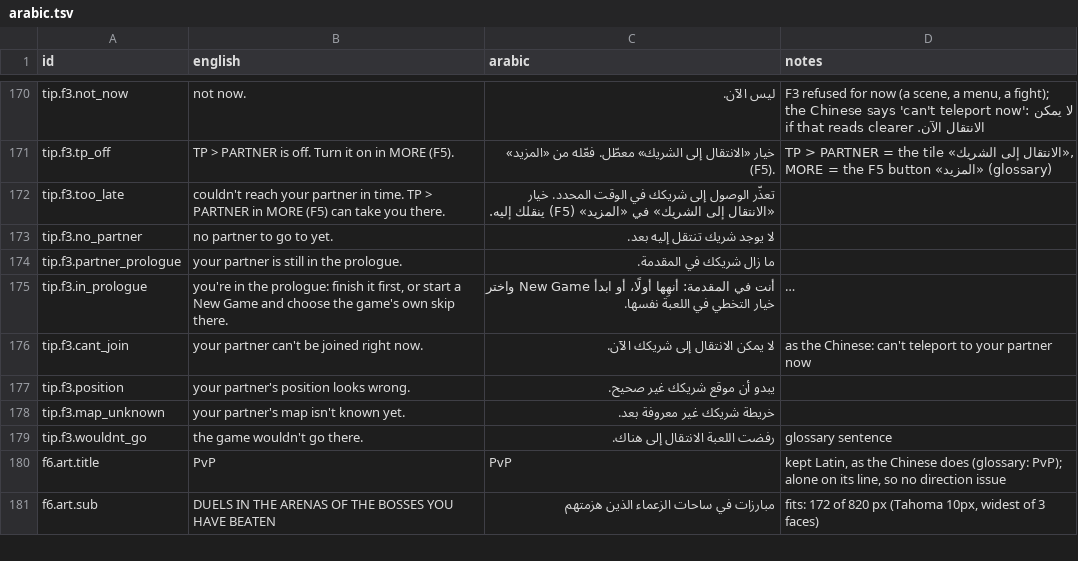
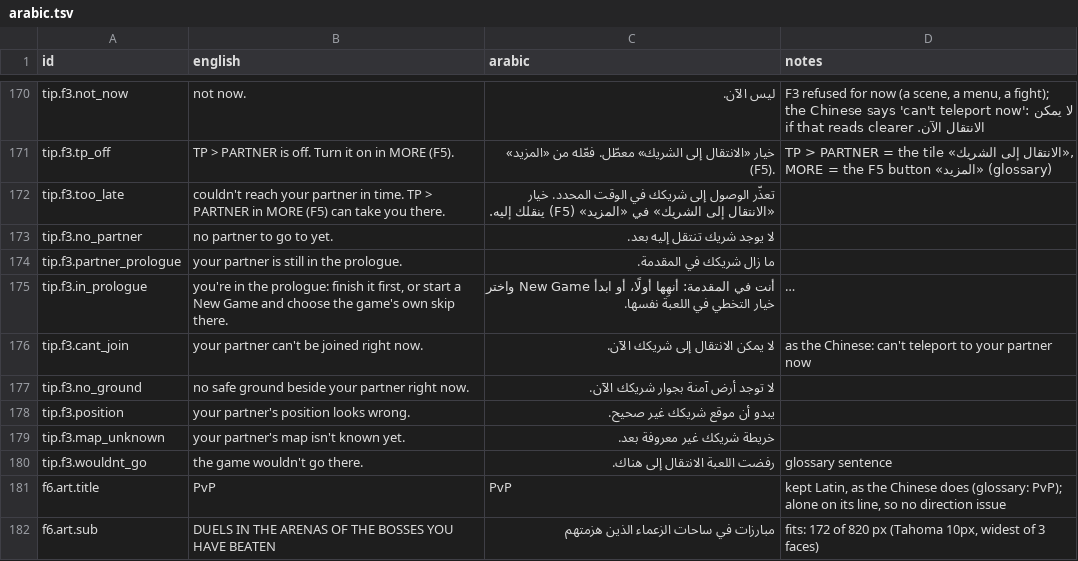
Before and after one commit to resortqfy/PhantomPact, a TSV file: art/arabic.tsv, drawn as a sheet; only a part is shown, gaps mark what is left out; long unchanged cells end in …; the diff names each change by its address in the sheet, - before the commit and + after, or states it on an @@ line.

Commit message:
T20: Exclude partner ghosts from landing checks and translate refusals
Guard-Allow: valid=1 partner ghosts are kept across frames

```diff
--- a/art/arabic.tsv
+++ b/art/arabic.tsv
+row 177: tip.f3.no_ground | no safe ground beside your partner right now. | لا توجد أرض آمنة بجوار شريكك الآن.
```
Also changed, not shown: 7 other files.
